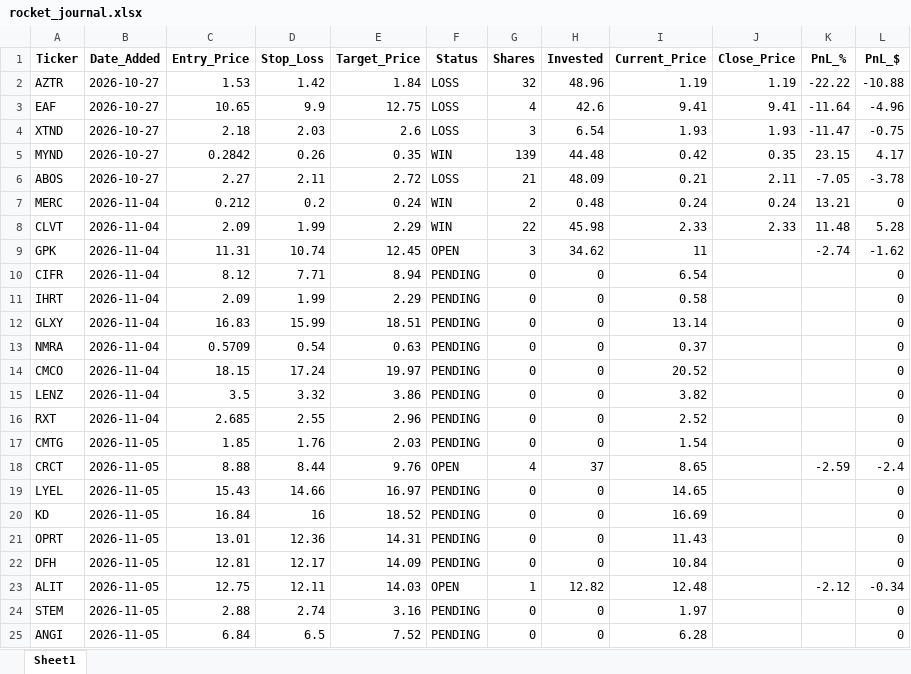
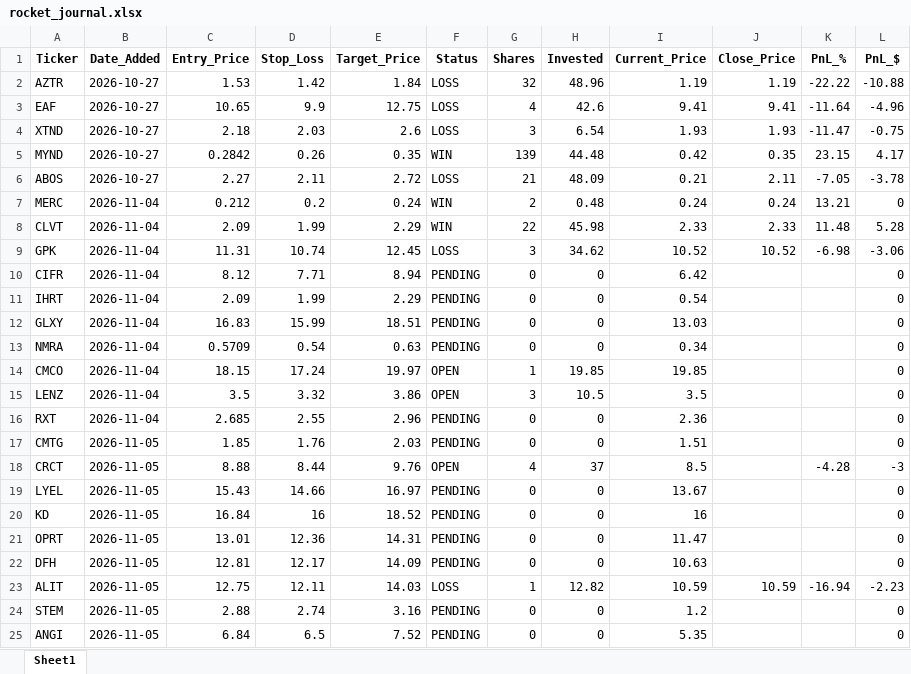
Before and after one commit to pppanio-cmd/stock-screener, an Excel workbook: rocket_journal.xlsx, sheet Sheet1, drawn as a sheet; only a part is shown; values as stored, in another font and other column widths than the file's, no borders; the diff covers the shown part only; the diff names each change by its address in the sheet, - before the commit and + after, or states it on an @@ line.

```diff
--- a/rocket_journal.xlsx (sheet Sheet1)
+++ b/rocket_journal.xlsx (sheet Sheet1)
-F9 (Status): OPEN
+F9 (Status): LOSS
-I9 (Current_Price): 11
+I9 (Current_Price): 10.52
-J9 (Close_Price): (empty)
+J9 (Close_Price): 10.52
-K9 (PnL_%): -2.74
+K9 (PnL_%): -6.98
-L9 (PnL_$): -1.62
+L9 (PnL_$): -3.06
-I10 (Current_Price): 6.54
+I10 (Current_Price): 6.42
-I11 (Current_Price): 0.58
+I11 (Current_Price): 0.54
-I12 (Current_Price): 13.14
+I12 (Current_Price): 13.03
-I13 (Current_Price): 0.37
+I13 (Current_Price): 0.34
-F14:F15 (Status): PENDING
+F14:F15 (Status): OPEN
-G14 (Shares): 0
+G14 (Shares): 1
-H14 (Invested): 0
+H14 (Invested): 19.85
-I14 (Current_Price): 20.52
+I14 (Current_Price): 19.85
-G15 (Shares): 0
+G15 (Shares): 3
-H15 (Invested): 0
+H15 (Invested): 10.5
-I15 (Current_Price): 3.82
+I15 (Current_Price): 3.5
-I16 (Current_Price): 2.52
+I16 (Current_Price): 2.36
-I17 (Current_Price): 1.54
+I17 (Current_Price): 1.51
-I18 (Current_Price): 8.65
+I18 (Current_Price): 8.5
-K18 (PnL_%): -2.59
+K18 (PnL_%): -4.28
-L18 (PnL_$): -2.4
+L18 (PnL_$): -3
-I19 (Current_Price): 14.65
+I19 (Current_Price): 13.67
-I20 (Current_Price): 16.69
+I20 (Current_Price): 16
-I21 (Current_Price): 11.43
+I21 (Current_Price): 11.47
-I22 (Current_Price): 10.84
+I22 (Current_Price): 10.63
-F23 (Status): OPEN
+F23 (Status): LOSS
-I23 (Current_Price): 12.48
+I23 (Current_Price): 10.59
-J23 (Close_Price): (empty)
+J23 (Close_Price): 10.59
-K23 (PnL_%): -2.12
+K23 (PnL_%): -16.94
-L23 (PnL_$): -0.34
+L23 (PnL_$): -2.23
-I24 (Current_Price): 1.97
+I24 (Current_Price): 1.2
-I25 (Current_Price): 6.28
+I25 (Current_Price): 5.35
```
Also changed, not shown: 8 added rows and 62 edited cells elsewhere in this sheet, 2 other files.
